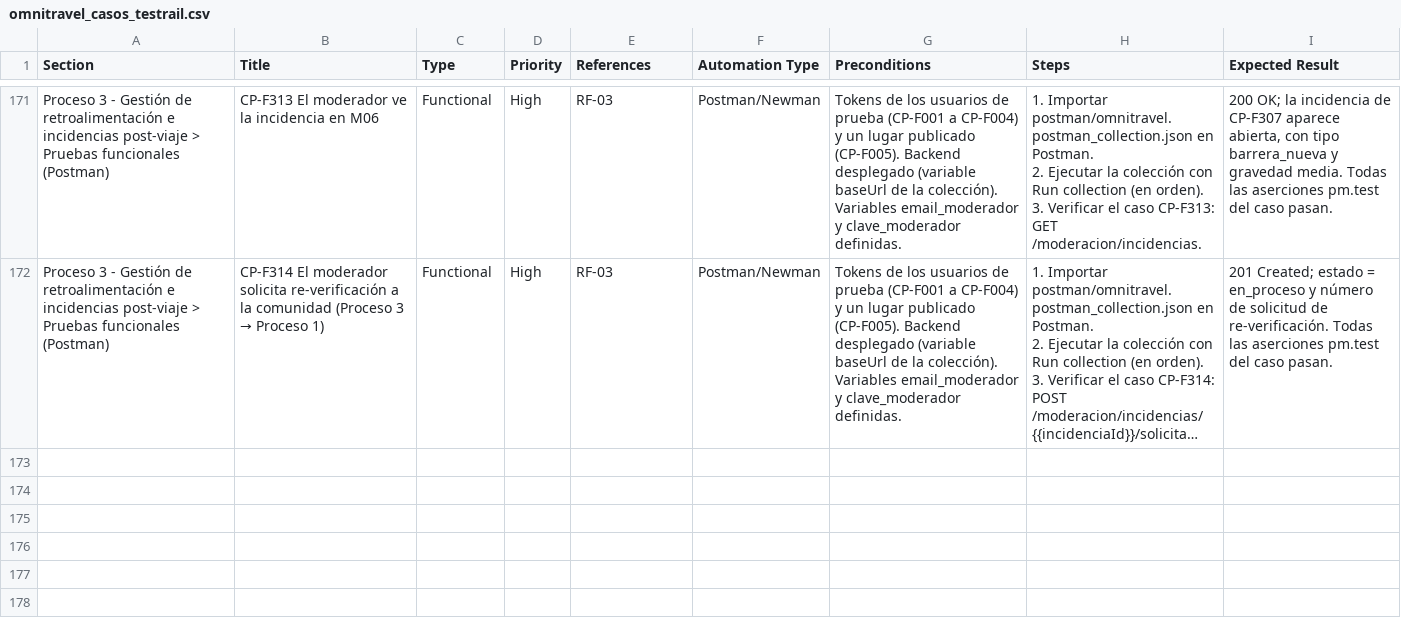
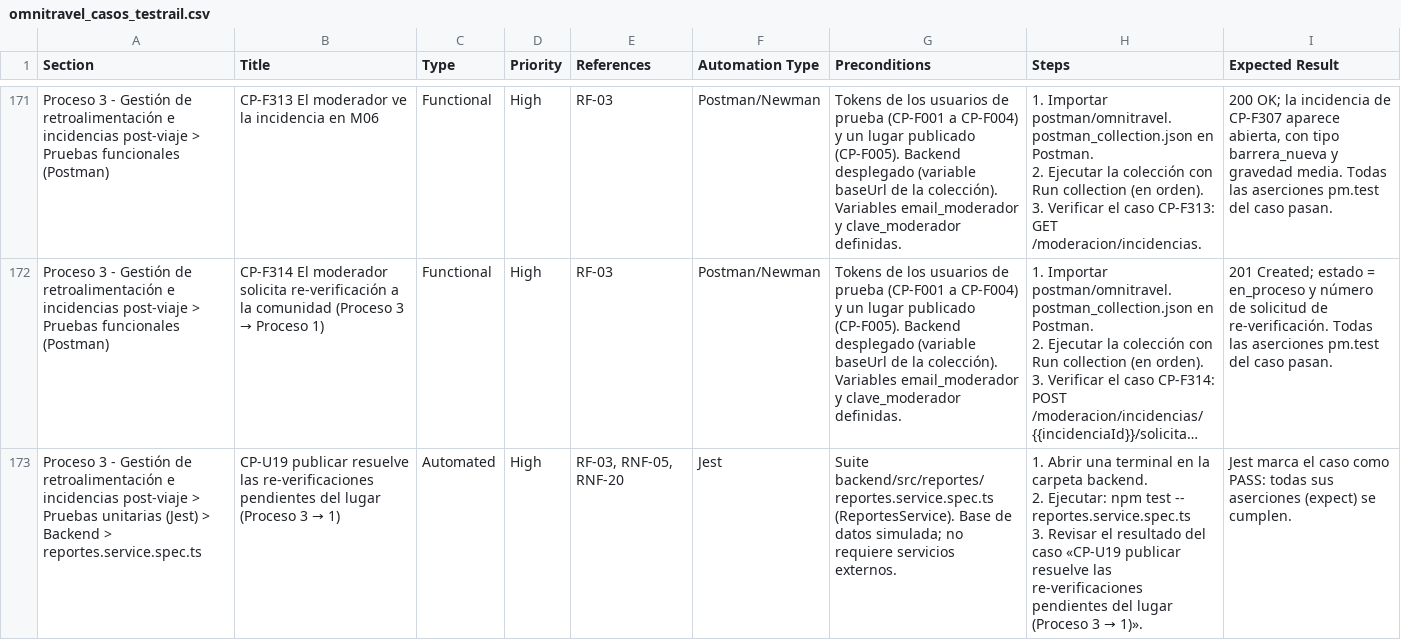
Before and after one commit to estiven322M/omnitravel, a CSV file: testrail/omnitravel_casos_testrail.csv, drawn as a sheet; only a part is shown, gaps mark what is left out; long unchanged cells end in …; ↵ is a line break in a cell; the diff names each change by its address in the sheet, - before the commit and + after, or states it on an @@ line.

```diff
--- a/testrail/omnitravel_casos_testrail.csv
+++ b/testrail/omnitravel_casos_testrail.csv
+row 173: Proceso 3 - Gestión de retroalimentación e incidencias post-viaje > Pruebas unitarias (Jest) > Backend > reportes.service.spec.ts | CP-U19 publicar resuelve las re-verificaciones pendientes del lugar (Proceso 3 → 1) | Automated | High | RF-03, RNF-05, RNF-20 | Jest | Suite backend/src/reportes/reportes.service.spec.ts (ReportesService). Base de datos simulada; no requiere servicios externos. | 1. Abrir una terminal en la carpeta backend. ↵ 2. Ejecutar: npm test -- reportes.service.spec.ts ↵ 3. Revisar el resultado del caso «CP-U19 publicar resuelve las re-verificaciones pendientes del lugar (Proceso 3 → 1)». | Jest marca el caso como PASS: todas sus aserciones (expect) se cumplen.
```
Also changed, not shown: 4 other files.
